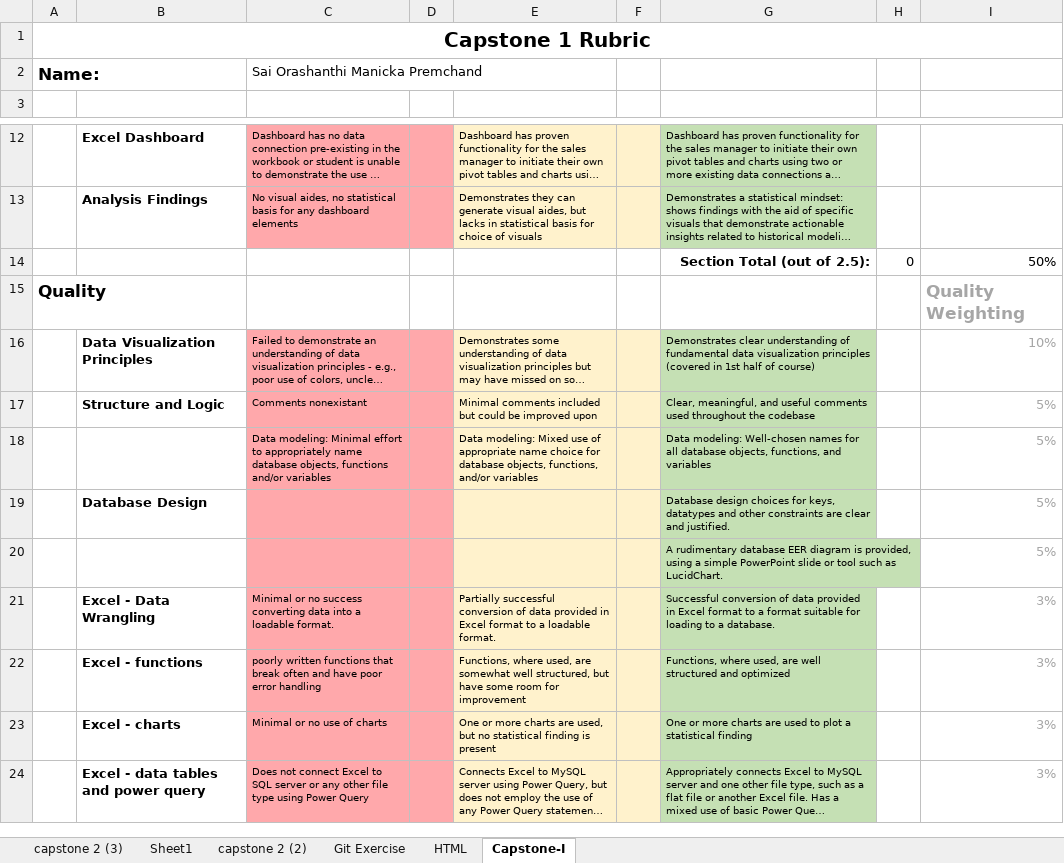
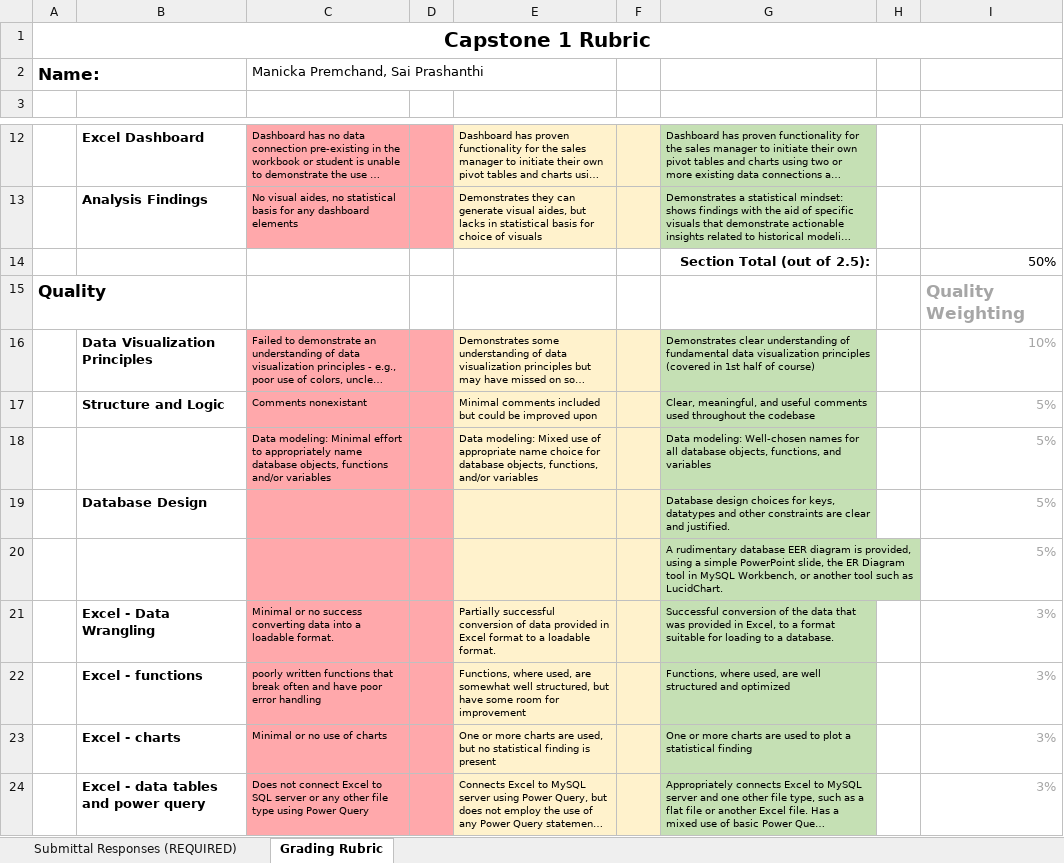
Before and after one commit to mpprasanthi/capstone_1_saiprashanthi_manickapremchand, an Excel workbook: manickapremchand_saiprashanthi_capstone_1/documents/Capstone_1_SaiPrashanthiManickaPremchand.xlsx, sheet Grading Rubric, drawn as a sheet; only a part is shown, gaps mark what is left out; long unchanged cells end in …; values as stored, in another font and other column widths than the file's, no borders; the diff names each change by its address in the sheet, - before the commit and + after, or states it on an @@ line.

```diff
--- a/manickapremchand_saiprashanthi_capstone_1/documents/Capstone_1_SaiPrashanthiManickaPremchand.xlsx (sheet Grading Rubric)
+++ b/manickapremchand_saiprashanthi_capstone_1/documents/Capstone_1_SaiPrashanthiManickaPremchand.xlsx (sheet Grading Rubric)
-sheet tab: Capstone-I
+sheet tab: Grading Rubric
-sheet tab: capstone 2 (3)
-sheet tab: Sheet1
-sheet tab: capstone 2 (2)
-sheet tab: Git Exercise
-sheet tab: HTML
+sheet tab: Submittal Responses (REQUIRED)
-C2: Sai Orashanthi Manicka Premchand
+C2: Manicka Premchand, Sai Prashanthi
-H14: 0
+H14: (empty)
-G20: …simple PowerPoint slide or tool such…
+G20: …simple PowerPoint slide, the ER Diagram tool in MySQL Workbench, or another tool such…
-G21: …conversion of data provided in Excel format to a…
+G21: …conversion of the data that was provided in Excel, to a…
```
Also changed, not shown: 2 other files.
